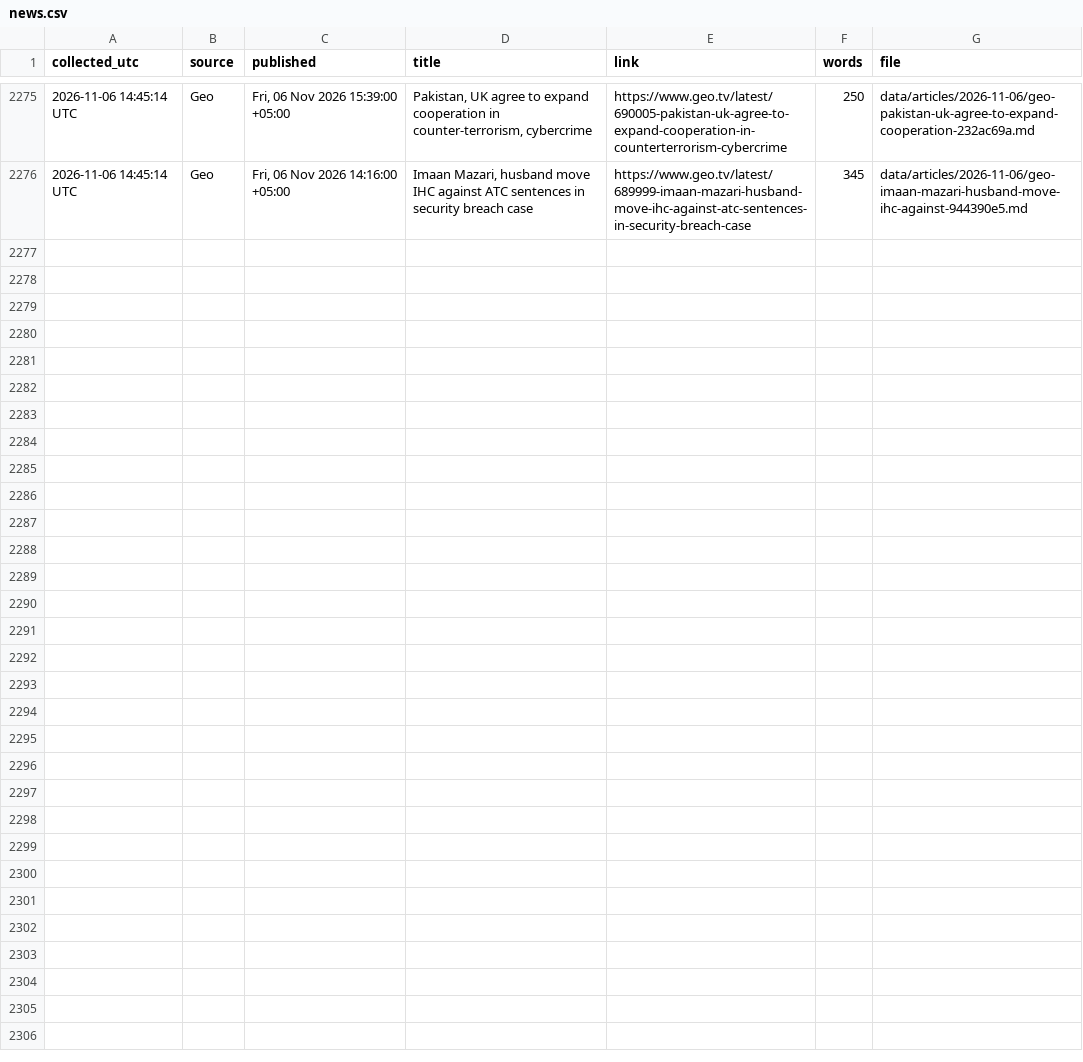
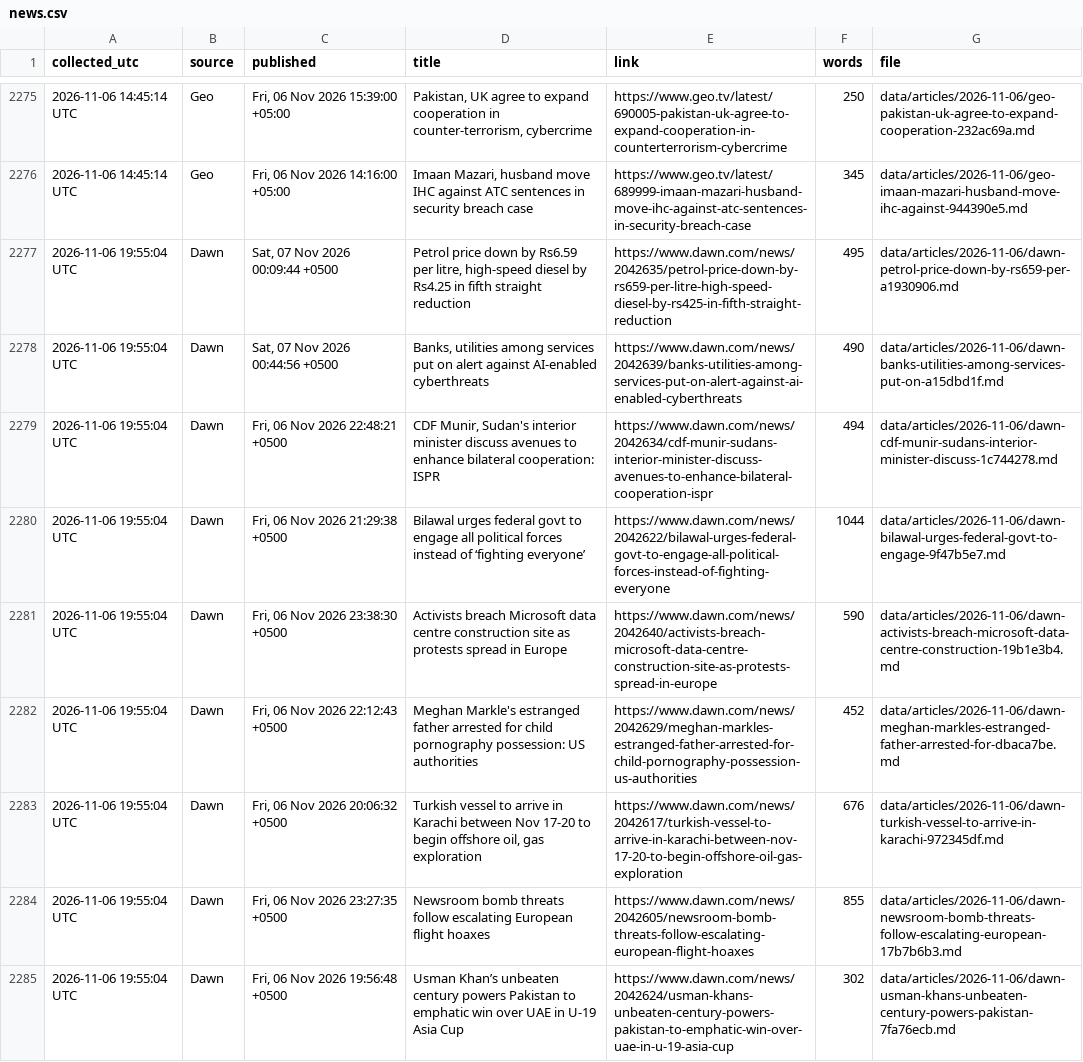
Before and after one commit to galiraza/github-actions-demo, a CSV file: data/news.csv, drawn as a sheet; only a part is shown, gaps mark what is left out; the diff names each change by its address in the sheet, - before the commit and + after, or states it on an @@ line.

```diff
--- a/data/news.csv
+++ b/data/news.csv
+row 2277: 2026-11-06 19:55:04 UTC | Dawn | Sat, 07 Nov 2026 00:09:44 +0500 | Petrol price down by Rs6.59 per litre, high-speed diesel by Rs4.25 in fifth straight reduction | https://www.dawn.com/news/2042635/petrol-price-down-by-rs659-per-litre-high-speed-diesel-by-rs425-in-fifth-straight-reduction | 495 | data/articles/2026-11-06/dawn-petrol-price-down-by-rs659-per-a1930906.md
+row 2278: 2026-11-06 19:55:04 UTC | Dawn | Sat, 07 Nov 2026 00:44:56 +0500 | Banks, utilities among services put on alert against AI-enabled cyberthreats | https://www.dawn.com/news/2042639/banks-utilities-among-services-put-on-alert-against-ai-enabled-cyberthreats | 490 | data/articles/2026-11-06/dawn-banks-utilities-among-services-put-on-a15dbd1f.md
+row 2279: 2026-11-06 19:55:04 UTC | Dawn | Fri, 06 Nov 2026 22:48:21 +0500 | CDF Munir, Sudan's interior minister discuss avenues to enhance bilateral cooperation: ISPR | https://www.dawn.com/news/2042634/cdf-munir-sudans-interior-minister-discuss-avenues-to-enhance-bilateral-cooperation-ispr | 494 | data/articles/2026-11-06/dawn-cdf-munir-sudans-interior-minister-discuss-1c744278.md
+row 2280: 2026-11-06 19:55:04 UTC | Dawn | Fri, 06 Nov 2026 21:29:38 +0500 | Bilawal urges federal govt to engage all political forces instead of ‘fighting everyone’ | https://www.dawn.com/news/2042622/bilawal-urges-federal-govt-to-engage-all-political-forces-instead-of-fighting-everyone | 1044 | data/articles/2026-11-06/dawn-bilawal-urges-federal-govt-to-engage-9f47b5e7.md
+row 2281: 2026-11-06 19:55:04 UTC | Dawn | Fri, 06 Nov 2026 23:38:30 +0500 | Activists breach Microsoft data centre construction site as protests spread in Europe | https://www.dawn.com/news/2042640/activists-breach-microsoft-data-centre-construction-site-as-protests-spread-in-europe | 590 | data/articles/2026-11-06/dawn-activists-breach-microsoft-data-centre-construction-19b1e3b4.md
+row 2282: 2026-11-06 19:55:04 UTC | Dawn | Fri, 06 Nov 2026 22:12:43 +0500 | Meghan Markle's estranged father arrested for child pornography possession: US authorities | https://www.dawn.com/news/2042629/meghan-markles-estranged-father-arrested-for-child-pornography-possession-us-authorities | 452 | data/articles/2026-11-06/dawn-meghan-markles-estranged-father-arrested-for-dbaca7be.md
+row 2283: 2026-11-06 19:55:04 UTC | Dawn | Fri, 06 Nov 2026 20:06:32 +0500 | Turkish vessel to arrive in Karachi between Nov 17-20 to begin offshore oil, gas exploration | https://www.dawn.com/news/2042617/turkish-vessel-to-arrive-in-karachi-between-nov-17-20-to-begin-offshore-oil-gas-exploration | 676 | data/articles/2026-11-06/dawn-turkish-vessel-to-arrive-in-karachi-972345df.md
+row 2284: 2026-11-06 19:55:04 UTC | Dawn | Fri, 06 Nov 2026 23:27:35 +0500 | Newsroom bomb threats follow escalating European flight hoaxes | https://www.dawn.com/news/2042605/newsroom-bomb-threats-follow-escalating-european-flight-hoaxes | 855 | data/articles/2026-11-06/dawn-newsroom-bomb-threats-follow-escalating-european-17b7b6b3.md
+row 2285: 2026-11-06 19:55:04 UTC | Dawn | Fri, 06 Nov 2026 19:56:48 +0500 | Usman Khan’s unbeaten century powers Pakistan to emphatic win over UAE in U-19 Asia Cup | https://www.dawn.com/news/2042624/usman-khans-unbeaten-century-powers-pakistan-to-emphatic-win-over-uae-in-u-19-asia-cup | 302 | data/articles/2026-11-06/dawn-usman-khans-unbeaten-century-powers-pakistan-7fa76ecb.md
```
Also changed, not shown: 10 other files.
